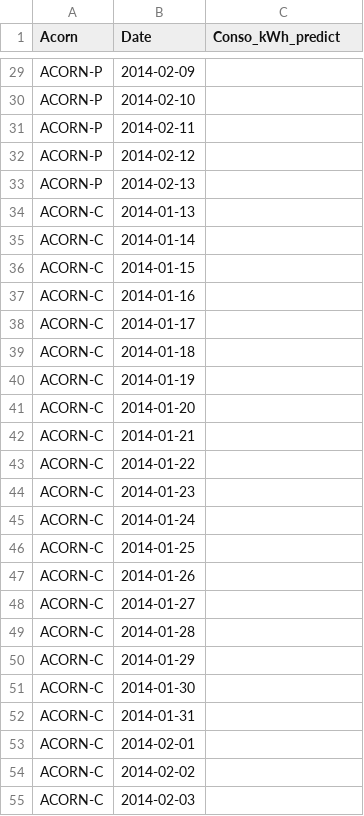
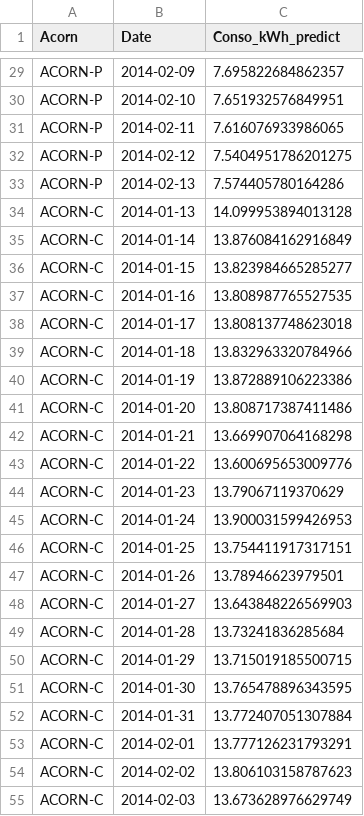
Before and after one commit to thiagonarcizo/Forecast-of-Electricity-Consumption, a CSV file: data/02_processed/csv/group_4_daily_predict.csv, drawn as a sheet; only a part is shown, gaps mark what is left out; the diff covers the shown part only; the diff names each change by its address in the sheet, - before the commit and + after, or states it on an @@ line.

```diff
--- a/data/02_processed/csv/group_4_daily_predict.csv
+++ b/data/02_processed/csv/group_4_daily_predict.csv
-C29 (Conso_kWh_predict): (empty)
+C29 (Conso_kWh_predict): 7.695822684862357
-C30 (Conso_kWh_predict): (empty)
+C30 (Conso_kWh_predict): 7.651932576849951
-C31 (Conso_kWh_predict): (empty)
+C31 (Conso_kWh_predict): 7.616076933986065
-C32 (Conso_kWh_predict): (empty)
+C32 (Conso_kWh_predict): 7.5404951786201275
-C33 (Conso_kWh_predict): (empty)
+C33 (Conso_kWh_predict): 7.574405780164286
-C34 (Conso_kWh_predict): (empty)
+C34 (Conso_kWh_predict): 14.099953894013128
-C35 (Conso_kWh_predict): (empty)
+C35 (Conso_kWh_predict): 13.876084162916849
-C36 (Conso_kWh_predict): (empty)
+C36 (Conso_kWh_predict): 13.823984665285277
-C37 (Conso_kWh_predict): (empty)
+C37 (Conso_kWh_predict): 13.808987765527535
-C38 (Conso_kWh_predict): (empty)
+C38 (Conso_kWh_predict): 13.808137748623018
-C39 (Conso_kWh_predict): (empty)
+C39 (Conso_kWh_predict): 13.832963320784966
-C40 (Conso_kWh_predict): (empty)
+C40 (Conso_kWh_predict): 13.872889106223386
-C41 (Conso_kWh_predict): (empty)
+C41 (Conso_kWh_predict): 13.808717387411486
-C42 (Conso_kWh_predict): (empty)
+C42 (Conso_kWh_predict): 13.669907064168298
-C43 (Conso_kWh_predict): (empty)
+C43 (Conso_kWh_predict): 13.600695653009776
-C44 (Conso_kWh_predict): (empty)
+C44 (Conso_kWh_predict): 13.79067119370629
-C45 (Conso_kWh_predict): (empty)
+C45 (Conso_kWh_predict): 13.900031599426953
-C46 (Conso_kWh_predict): (empty)
+C46 (Conso_kWh_predict): 13.754411917317151
-C47 (Conso_kWh_predict): (empty)
+C47 (Conso_kWh_predict): 13.78946623979501
-C48 (Conso_kWh_predict): (empty)
+C48 (Conso_kWh_predict): 13.643848226569903
-C49 (Conso_kWh_predict): (empty)
+C49 (Conso_kWh_predict): 13.73241836285684
-C50 (Conso_kWh_predict): (empty)
+C50 (Conso_kWh_predict): 13.715019185500715
-C51 (Conso_kWh_predict): (empty)
+C51 (Conso_kWh_predict): 13.765478896343595
-C52 (Conso_kWh_predict): (empty)
+C52 (Conso_kWh_predict): 13.772407051307884
-C53 (Conso_kWh_predict): (empty)
+C53 (Conso_kWh_predict): 13.777126231793291
-C54 (Conso_kWh_predict): (empty)
+C54 (Conso_kWh_predict): 13.806103158787623
-C55 (Conso_kWh_predict): (empty)
+C55 (Conso_kWh_predict): 13.673628976629749
```
Also changed, not shown: 69 edited cells elsewhere in this file, 14 other files.
